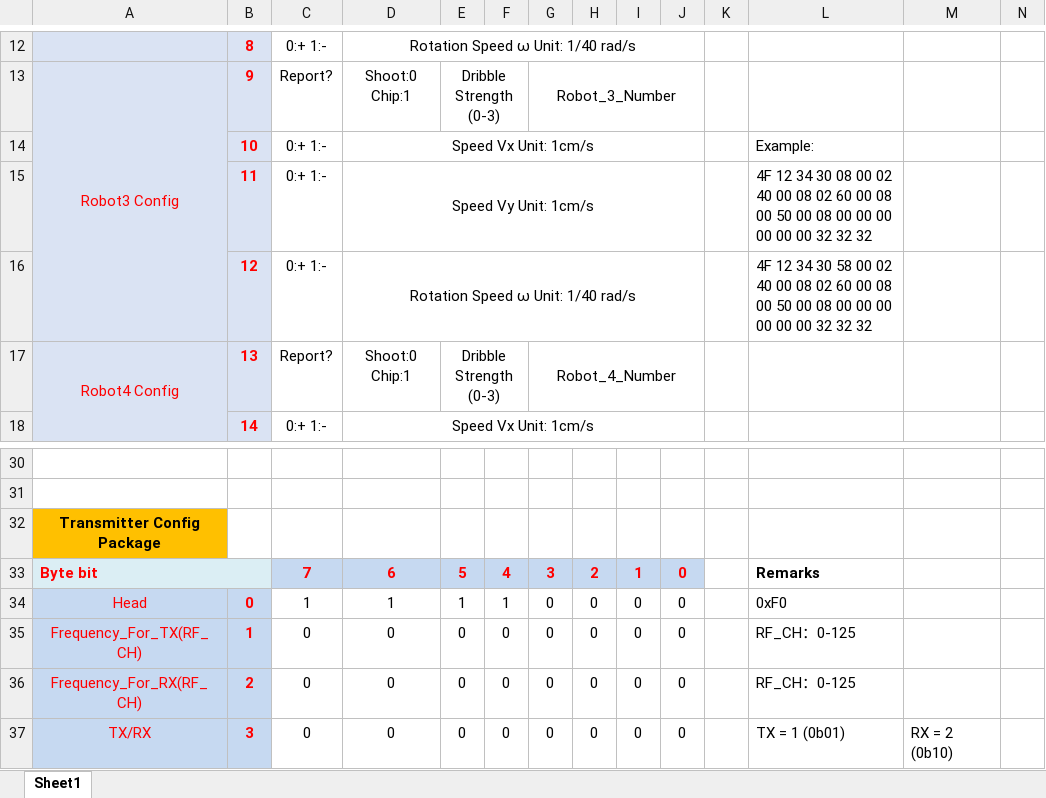
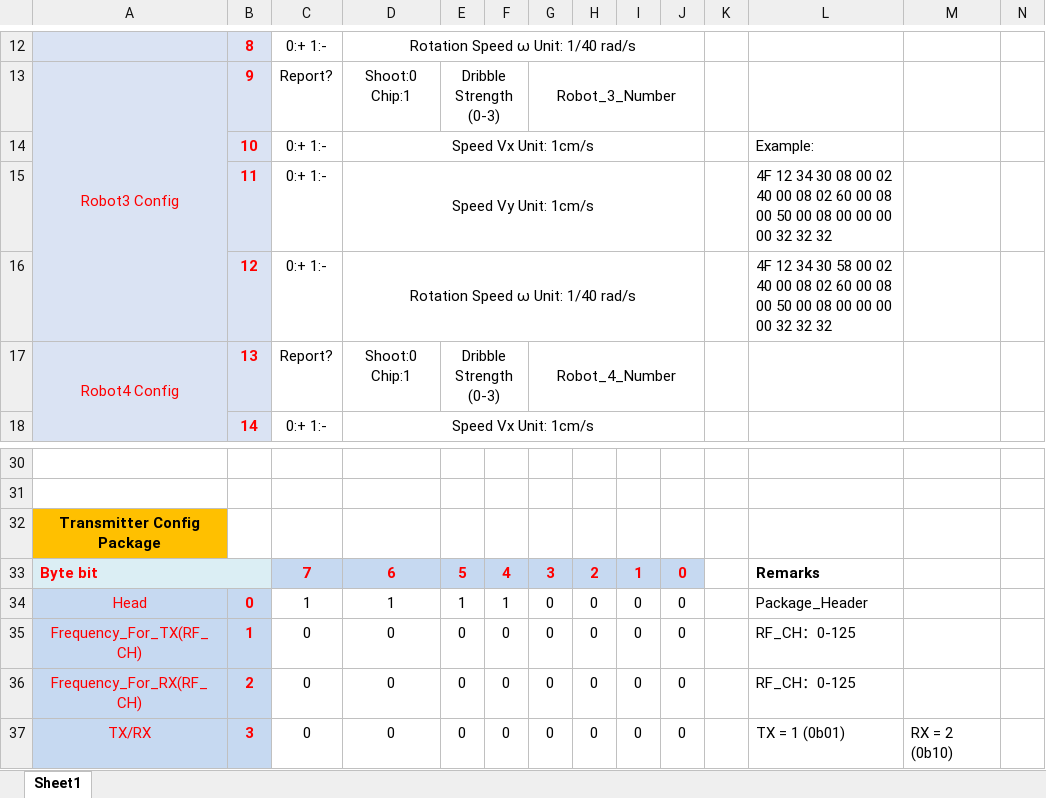
Before and after one commit to ZJUNlict/Wireless_Communication_Protocol, an Excel workbook: ZJUNlict_Communication_Protocol_V1.6.xlsx, sheet Sheet1, drawn as a sheet; only a part is shown, gaps mark what is left out; values as stored, in another font and other column widths than the file's, no borders; conditional formats not drawn; the diff names each change by its address in the sheet, - before the commit and + after, or states it on an @@ line.

```diff
--- a/ZJUNlict_Communication_Protocol_V1.6.xlsx (sheet Sheet1)
+++ b/ZJUNlict_Communication_Protocol_V1.6.xlsx (sheet Sheet1)
-L15: …00 00 00 00 32 32…
+L15: …00 00 32 32…
-L16: …00 00 00 00 32 32…
+L16: …00 00 32 32…
-L34: 0xF0
+L34: Package_Header
```
Also changed, not shown: 3 other files.
